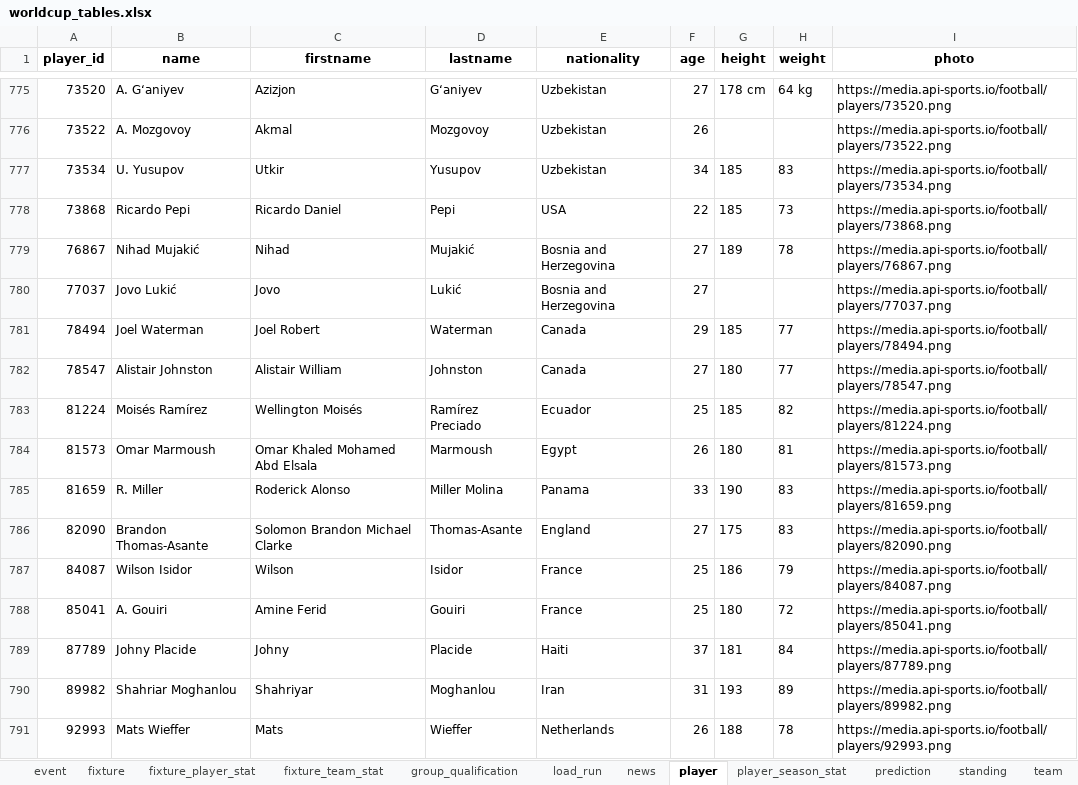
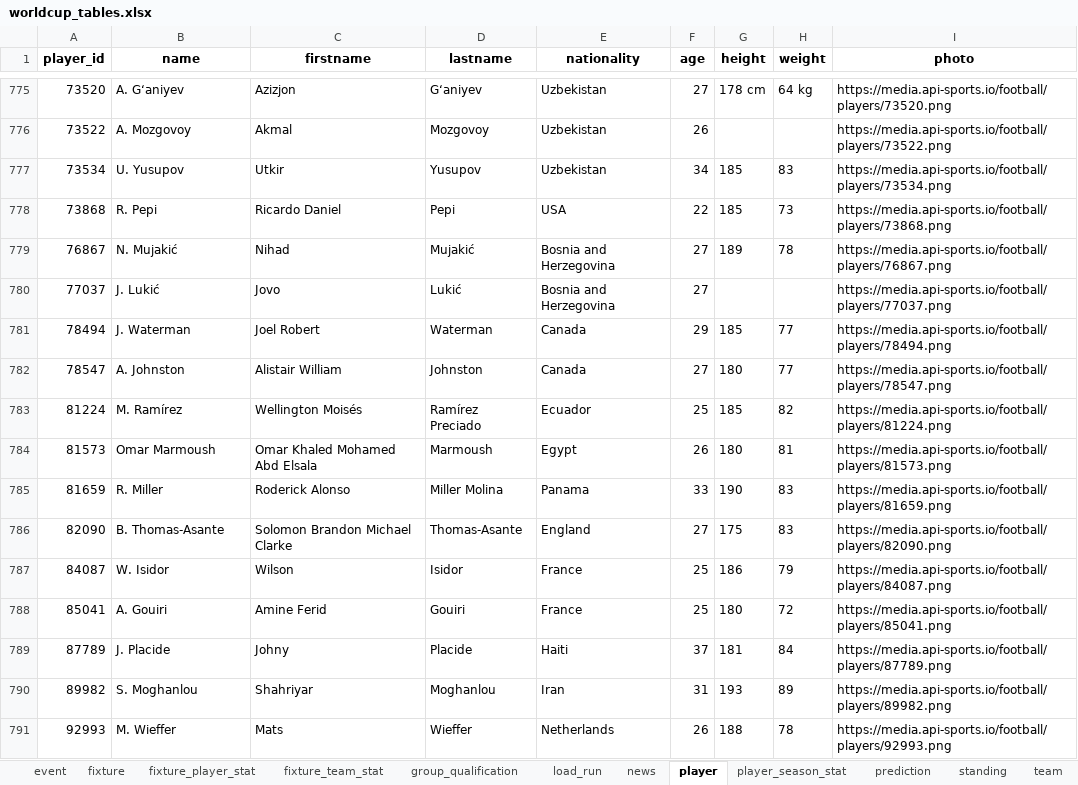
Before and after one commit to marc4data/world-cup-2026, an Excel workbook: reports/worldcup_tables.xlsx, sheet player, drawn as a sheet; only a part is shown, gaps mark what is left out; values as stored, in another font and other column widths than the file's, no borders; the diff covers the shown part only; the diff names each change by its address in the sheet, - before the commit and + after, or states it on an @@ line.

```diff
--- a/reports/worldcup_tables.xlsx (sheet player)
+++ b/reports/worldcup_tables.xlsx (sheet player)
-B778 (name): Ricardo Pepi
+B778 (name): R. Pepi
-B779 (name): Nihad Mujakić
+B779 (name): N. Mujakić
-B780 (name): Jovo Lukić
+B780 (name): J. Lukić
-B781 (name): Joel Waterman
+B781 (name): J. Waterman
-B782 (name): Alistair Johnston
+B782 (name): A. Johnston
-B783 (name): Moisés Ramírez
+B783 (name): M. Ramírez
-B786 (name): Brandon Thomas-Asante
+B786 (name): B. Thomas-Asante
-B787 (name): Wilson Isidor
+B787 (name): W. Isidor
-B789 (name): Johny Placide
+B789 (name): J. Placide
-B790 (name): Shahriar Moghanlou
+B790 (name): S. Moghanlou
-B791 (name): Mats Wieffer
+B791 (name): M. Wieffer
```
Also changed, not shown: 828 edited cells elsewhere in this sheet, sheet fixture_player_stat, sheet player_season_stat, sheet event, sheet fixture_team_stat, sheet group_qualification, sheet load_run, 2 more sheets, 5 other files.
